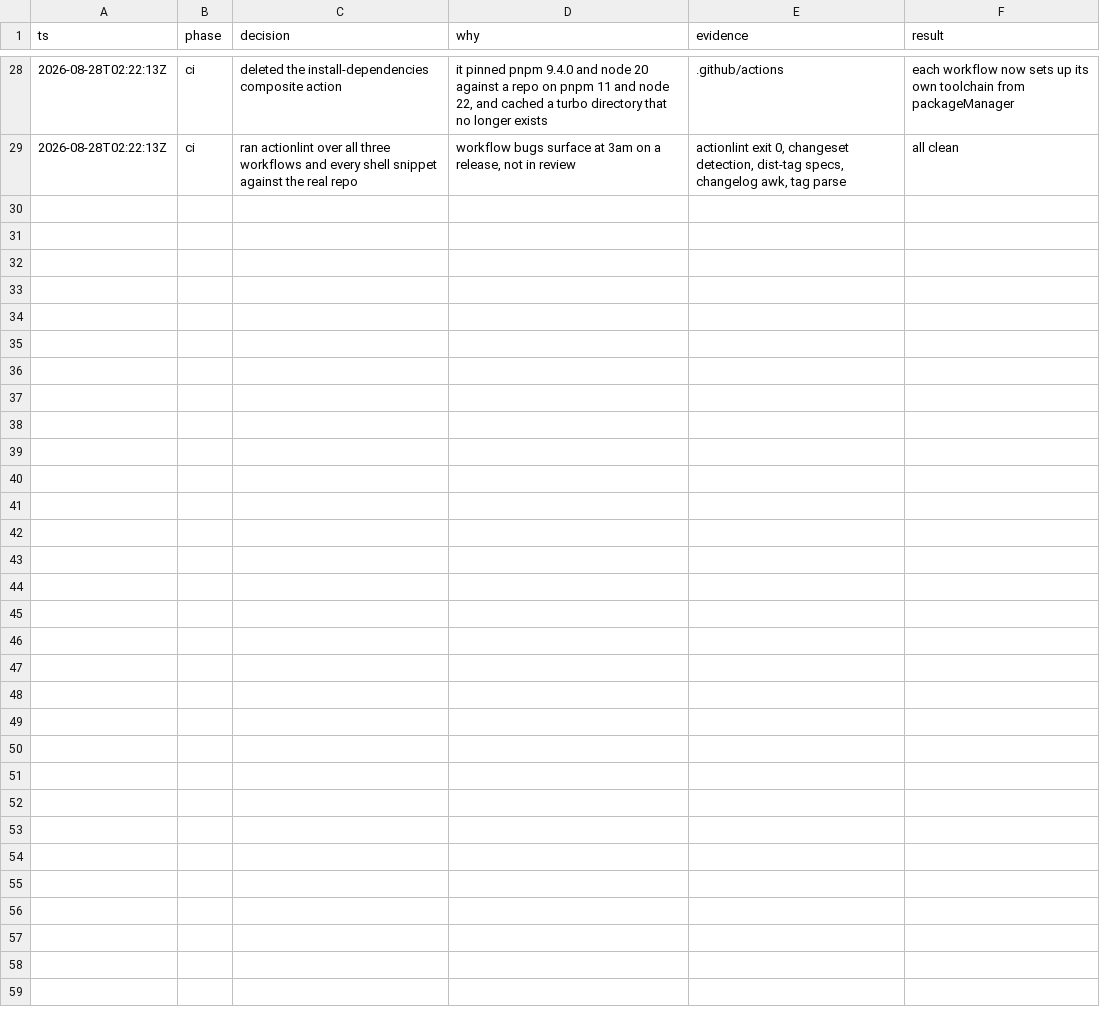
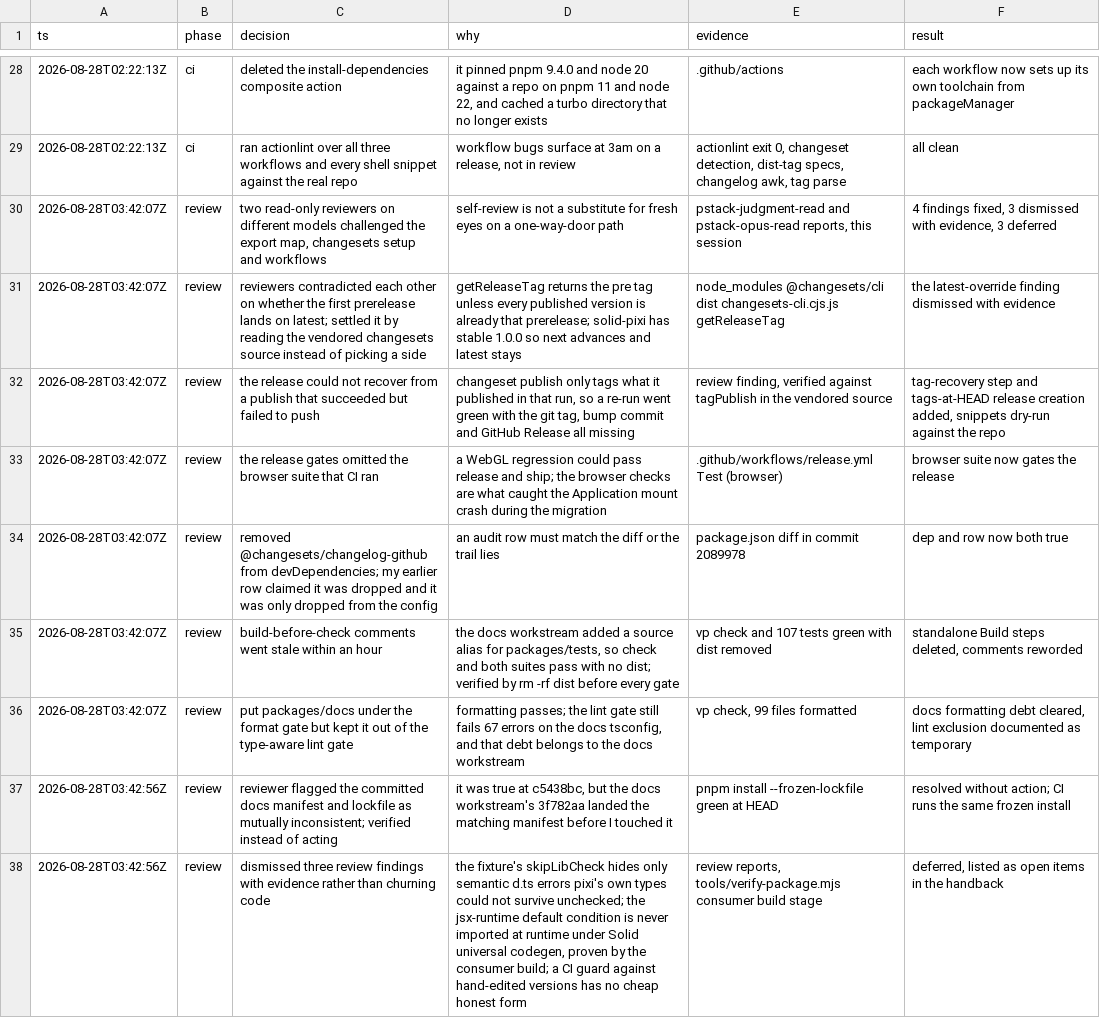
Before and after one commit to sammccord/solid-pixi, a TSV file: .audit/release-hardening.tsv, drawn as a sheet; only a part is shown, gaps mark what is left out.

Commit message:
docs: record the review round and its dismissals in the decision log

```diff
--- a/.audit/release-hardening.tsv
+++ b/.audit/release-hardening.tsv
@@ -29 +29,10 @@ ts	phase	decision	why	evidence	result
 2026-08-28T02:22:13Z	ci	ran actionlint over all three workflows and every shell snippet against the real repo	workflow bugs surface at 3am on a release, not in review	actionlint exit 0, changeset detection, dist-tag specs, changelog awk, tag parse	all clean
+2026-08-28T03:42:07Z	review	two read-only reviewers on different models challenged the export map, changesets setup and workflows	self-review is not a substitute for fresh eyes on a one-way-door path	pstack-judgment-read and pstack-opus-read reports, this session	4 findings fixed, 3 dismissed with evidence, 3 deferred
+2026-08-28T03:42:07Z	review	reviewers contradicted each other on whether the first prerelease lands on latest; settled it by reading the vendored changesets source instead of picking a side	getReleaseTag returns the pre tag unless every published version is already that prerelease; solid-pixi has stable 1.0.0 so next advances and latest stays	node_modules @changesets/cli dist changesets-cli.cjs.js getReleaseTag	the latest-override finding dismissed with evidence
+2026-08-28T03:42:07Z	review	the release could not recover from a publish that succeeded but failed to push	changeset publish only tags what it published in that run, so a re-run went green with the git tag, bump commit and GitHub Release all missing	review finding, verified against tagPublish in the vendored source	tag-recovery step and tags-at-HEAD release creation added, snippets dry-run against the repo
+2026-08-28T03:42:07Z	review	the release gates omitted the browser suite that CI ran	a WebGL regression could pass release and ship; the browser checks are what caught the Application mount crash during the migration	.github/workflows/release.yml Test (browser)	browser suite now gates the release
+2026-08-28T03:42:07Z	review	removed @changesets/changelog-github from devDependencies; my earlier row claimed it was dropped and it was only dropped from the config	an audit row must match the diff or the trail lies	package.json diff in commit 2089978	dep and row now both true
+2026-08-28T03:42:07Z	review	build-before-check comments went stale within an hour	the docs workstream added a source alias for packages/tests, so check and both suites pass with no dist; verified by rm -rf dist before every gate	vp check and 107 tests green with dist removed	standalone Build steps deleted, comments reworded
+2026-08-28T03:42:07Z	review	put packages/docs under the format gate but kept it out of the type-aware lint gate	formatting passes; the lint gate still fails 67 errors on the docs tsconfig, and that debt belongs to the docs workstream	vp check, 99 files formatted	docs formatting debt cleared, lint exclusion documented as temporary
+2026-08-28T03:42:56Z	review	reviewer flagged the committed docs manifest and lockfile as mutually inconsistent; verified instead of acting	it was true at c5438bc, but the docs workstream's 3f782aa landed the matching manifest before I touched it	pnpm install --frozen-lockfile green at HEAD	resolved without action; CI runs the same frozen install
+2026-08-28T03:42:56Z	review	dismissed three review findings with evidence rather than churning code	the fixture's skipLibCheck hides only semantic d.ts errors pixi's own types could not survive unchecked; the jsx-runtime default condition is never imported at runtime under Solid universal codegen, proven by the consumer build; a CI guard against hand-edited versions has no cheap honest form	review reports, tools/verify-package.mjs consumer build stage	deferred, listed as open items in the handback
```
